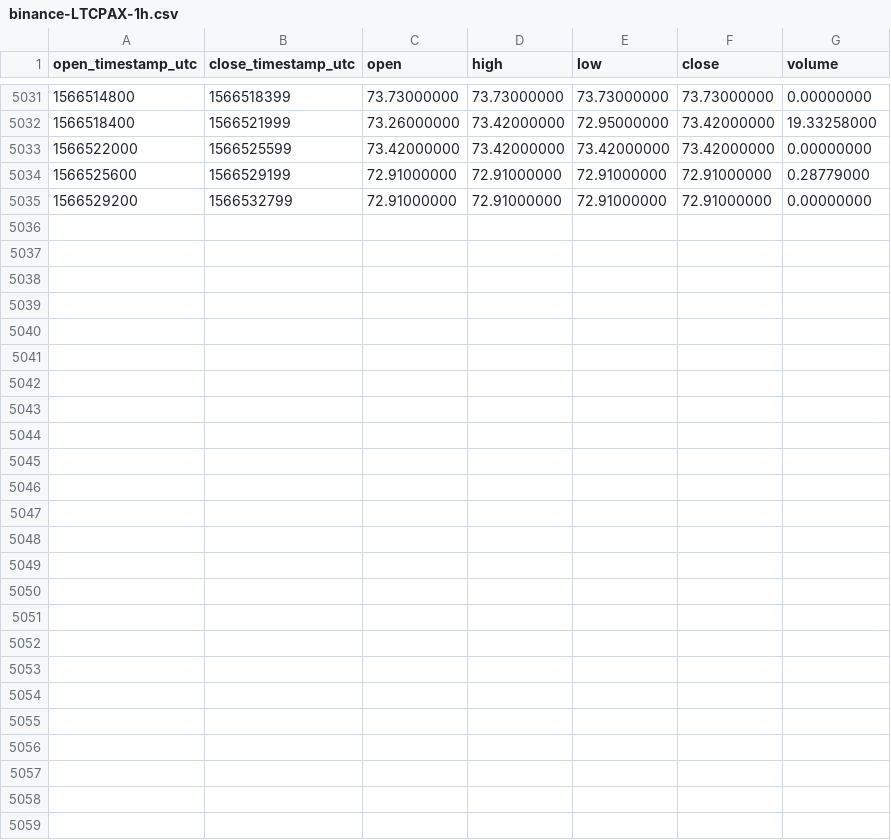
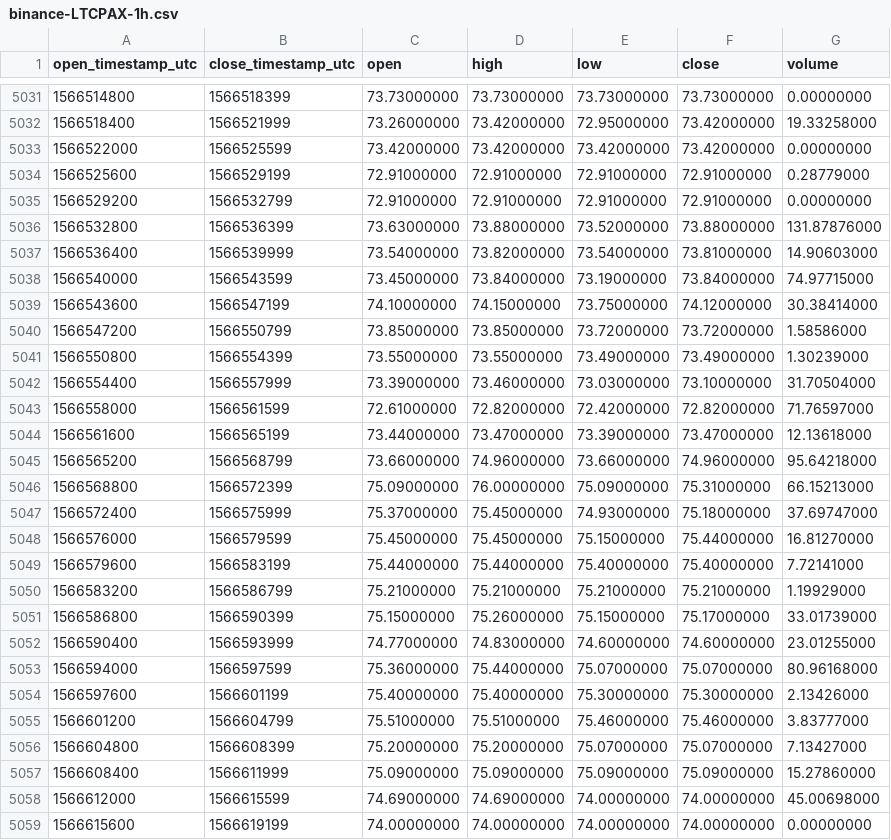
Before and after one commit to cryptobigbro/binance-LTCPAX, a CSV file: binance-LTCPAX-1h.csv, drawn as a sheet; only a part is shown, gaps mark what is left out.

Commit message:
Update OHLCV data.

```diff
--- a/binance-LTCPAX-1h.csv
+++ b/binance-LTCPAX-1h.csv
@@ -5035 +5035,25 @@ open_timestamp_utc,close_timestamp_utc,open,high,low,close,volume
 1566529200,1566532799,72.91000000,72.91000000,72.91000000,72.91000000,0.00000000
+1566532800,1566536399,73.63000000,73.88000000,73.52000000,73.88000000,131.87876000
+1566536400,1566539999,73.54000000,73.82000000,73.54000000,73.81000000,14.90603000
+1566540000,1566543599,73.45000000,73.84000000,73.19000000,73.84000000,74.97715000
+1566543600,1566547199,74.10000000,74.15000000,73.75000000,74.12000000,30.38414000
+1566547200,1566550799,73.85000000,73.85000000,73.72000000,73.72000000,1.58586000
+1566550800,1566554399,73.55000000,73.55000000,73.49000000,73.49000000,1.30239000
+1566554400,1566557999,73.39000000,73.46000000,73.03000000,73.10000000,31.70504000
+1566558000,1566561599,72.61000000,72.82000000,72.42000000,72.82000000,71.76597000
+1566561600,1566565199,73.44000000,73.47000000,73.39000000,73.47000000,12.13618000
+1566565200,1566568799,73.66000000,74.96000000,73.66000000,74.96000000,95.64218000
+1566568800,1566572399,75.09000000,76.00000000,75.09000000,75.31000000,66.15213000
+1566572400,1566575999,75.37000000,75.45000000,74.93000000,75.18000000,37.69747000
+1566576000,1566579599,75.45000000,75.45000000,75.15000000,75.44000000,16.81270000
+1566579600,1566583199,75.44000000,75.44000000,75.40000000,75.40000000,7.72141000
+1566583200,1566586799,75.21000000,75.21000000,75.21000000,75.21000000,1.19929000
+1566586800,1566590399,75.15000000,75.26000000,75.15000000,75.17000000,33.01739000
+1566590400,1566593999,74.77000000,74.83000000,74.60000000,74.60000000,23.01255000
+1566594000,1566597599,75.36000000,75.44000000,75.07000000,75.07000000,80.96168000
+1566597600,1566601199,75.40000000,75.40000000,75.30000000,75.30000000,2.13426000
+1566601200,1566604799,75.51000000,75.51000000,75.46000000,75.46000000,3.83777000
+1566604800,1566608399,75.20000000,75.20000000,75.07000000,75.07000000,7.13427000
+1566608400,1566611999,75.09000000,75.09000000,75.09000000,75.09000000,15.27860000
+1566612000,1566615599,74.69000000,74.69000000,74.00000000,74.00000000,45.00698000
+1566615600,1566619199,74.00000000,74.00000000,74.00000000,74.00000000,0.00000000
```
Also changed, not shown: binance-LTCPAX-1d.csv.
